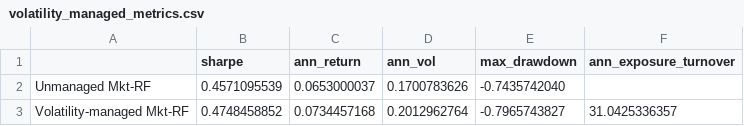
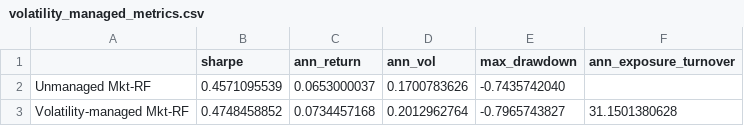
Before and after one commit to melihgiray/quant-research-system, a CSV file: docs/results/volatility_managed_metrics.csv, drawn as a sheet.

Commit message:
Correct fold-boundary turnover accounting

```diff
--- a/docs/results/volatility_managed_metrics.csv
+++ b/docs/results/volatility_managed_metrics.csv
@@ -2,2 +2,2 @@
 Unmanaged Mkt-RF,0.4571095539,0.0653000037,0.1700783626,-0.7435742040,
-Volatility-managed Mkt-RF,0.4748458852,0.0734457168,0.2012962764,-0.7965743827,31.0425336357
+Volatility-managed Mkt-RF,0.4748458852,0.0734457168,0.2012962764,-0.7965743827,31.1501380628
```
Also changed, not shown: 4 other files.
